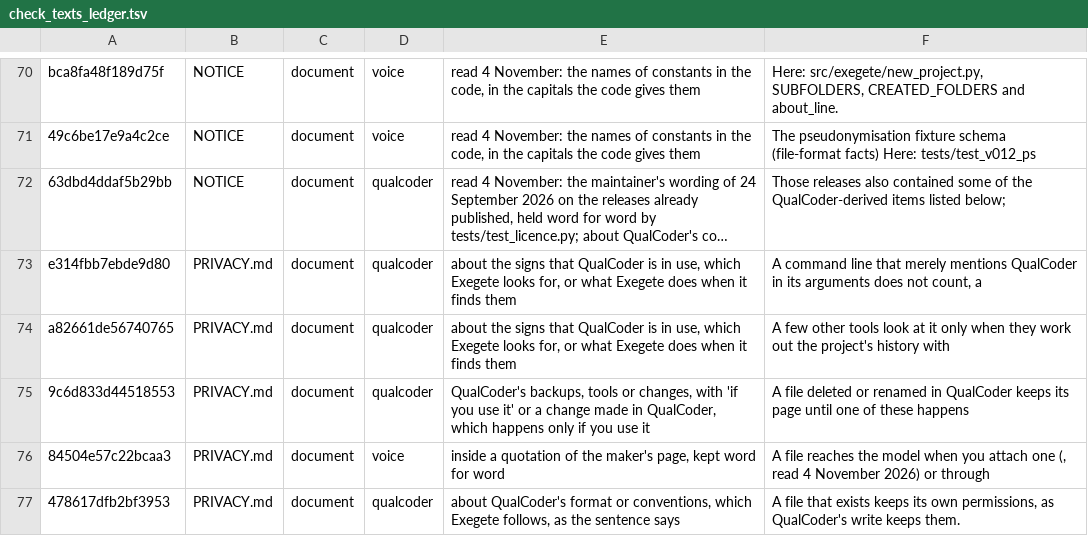
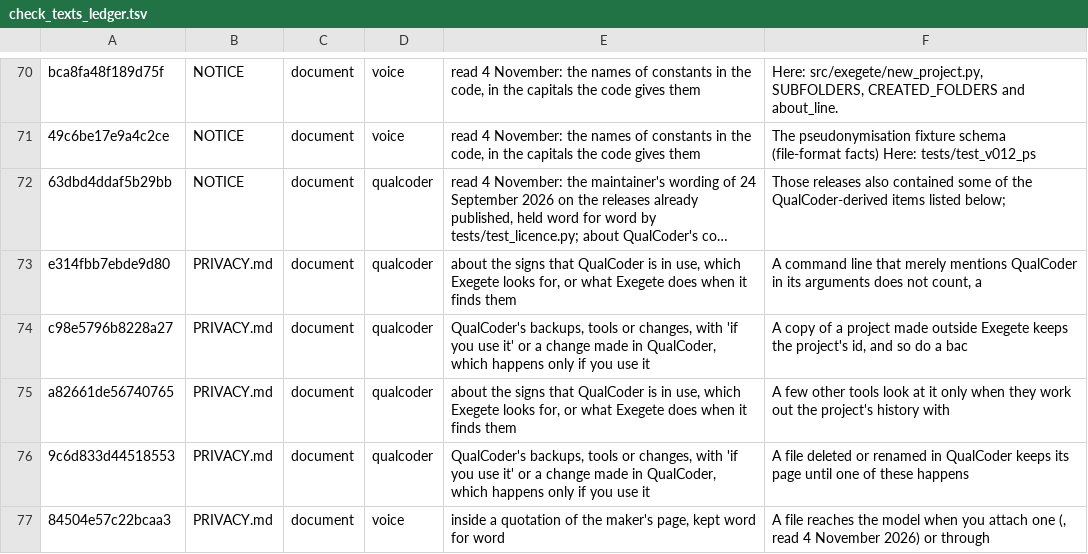
Before and after one commit to nicotem/exegete, a TSV file: scripts/check_texts_ledger.tsv, drawn as a sheet; only a part is shown, gaps mark what is left out; the shorter side is filled out with more unchanged rows; long unchanged cells end in ….

```diff
--- a/scripts/check_texts_ledger.tsv
+++ b/scripts/check_texts_ledger.tsv
@@ -73,2 +73,3 @@ bca8fa48f189d75f	NOTICE	document	voice	read 4 November: the names of constants i
 e314fbb7ebde9d80	PRIVACY.md	document	qualcoder	about the signs that QualCoder is in use, which Exegete looks for, or what Exegete does when it finds them	A command line that merely mentions QualCoder in its arguments does not count, a
+c98e5796b8228a27	PRIVACY.md	document	qualcoder	QualCoder's backups, tools or changes, with 'if you use it' or a change made in QualCoder, which happens only if you use it	A copy of a project made outside Exegete keeps the project's id, and so do a bac
 a82661de56740765	PRIVACY.md	document	qualcoder	about the signs that QualCoder is in use, which Exegete looks for, or what Exegete does when it finds them	A few other tools look at it only when they work out the project's history with
```
Also changed, not shown: 2 other files.
